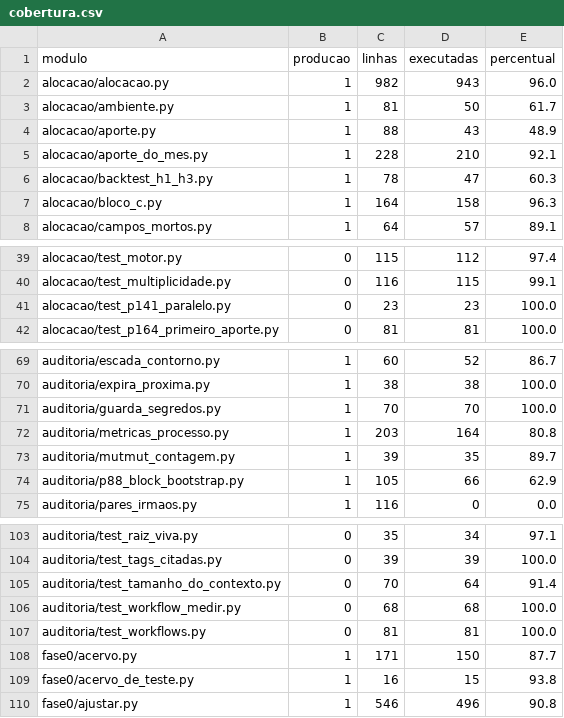
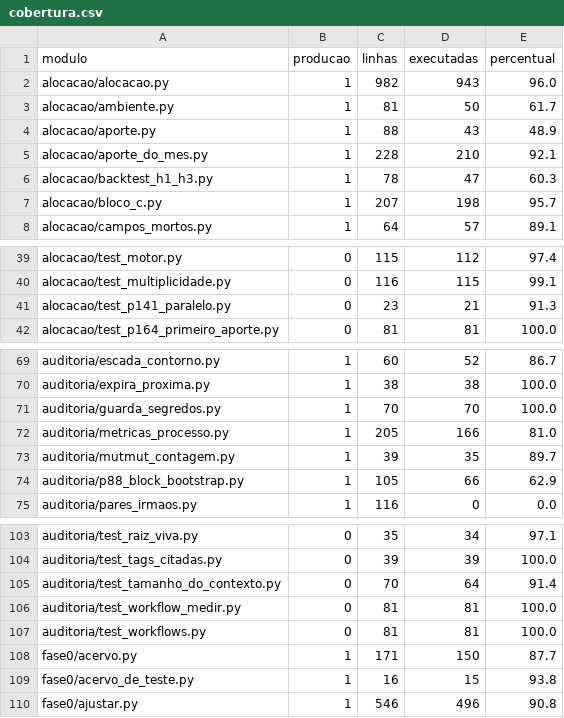
Before and after one commit to OsvaldoSantana/meol, a CSV file: docs/metricas/cobertura.csv, drawn as a sheet; only a part is shown, gaps mark what is left out; the diff covers the shown part only.

```diff
--- a/docs/metricas/cobertura.csv
+++ b/docs/metricas/cobertura.csv
@@ -6,3 +6,3 @@ alocacao/aporte_do_mes.py;1;228;210;92.1
 alocacao/backtest_h1_h3.py;1;78;47;60.3
-alocacao/bloco_c.py;1;164;158;96.3
+alocacao/bloco_c.py;1;207;198;95.7
 alocacao/campos_mortos.py;1;64;57;89.1
@@ -40,3 +40,3 @@ alocacao/test_motor.py;0;115;112;97.4
 alocacao/test_multiplicidade.py;0;116;115;99.1
-alocacao/test_p141_paralelo.py;0;23;23;100.0
+alocacao/test_p141_paralelo.py;0;23;21;91.3
 alocacao/test_p164_primeiro_aporte.py;0;81;81;100.0
@@ -71,3 +71,3 @@ auditoria/expira_proxima.py;1;38;38;100.0
 auditoria/guarda_segredos.py;1;70;70;100.0
-auditoria/metricas_processo.py;1;203;164;80.8
+auditoria/metricas_processo.py;1;205;166;81.0
 auditoria/mutmut_contagem.py;1;39;35;89.7
@@ -105,3 +105,3 @@ auditoria/test_tags_citadas.py;0;39;39;100.0
 auditoria/test_tamanho_do_contexto.py;0;70;64;91.4
-auditoria/test_workflow_medir.py;0;68;68;100.0
+auditoria/test_workflow_medir.py;0;81;81;100.0
 auditoria/test_workflows.py;0;81;81;100.0
```
Also changed, not shown: 2 added rows and 13 edited cells elsewhere in this file.
